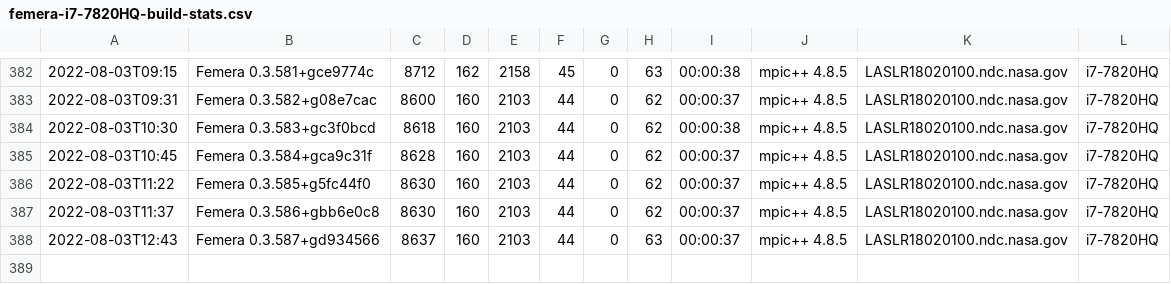
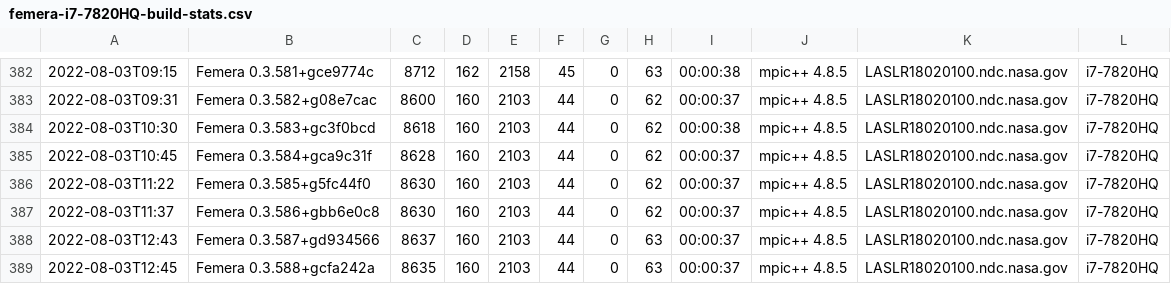
Before and after one commit to waggyz/femera-mini-app, a CSV file: data/src/femera-i7-7820HQ-build-stats.csv, drawn as a sheet; only a part is shown, gaps mark what is left out; the diff names each change by its address in the sheet, - before the commit and + after, or states it on an @@ line.

```diff
--- a/data/src/femera-i7-7820HQ-build-stats.csv
+++ b/data/src/femera-i7-7820HQ-build-stats.csv
+row 389: 2022-08-03T12:45 | Femera 0.3.588+gcfa242a | 8635 | 160 | 2103 | 44 | 0 | 63 | 00:00:37 | mpic++ 4.8.5 | LASLR18020100.ndc.nasa.gov | i7-7820HQ
```
Also changed, not shown: 1 other file.
